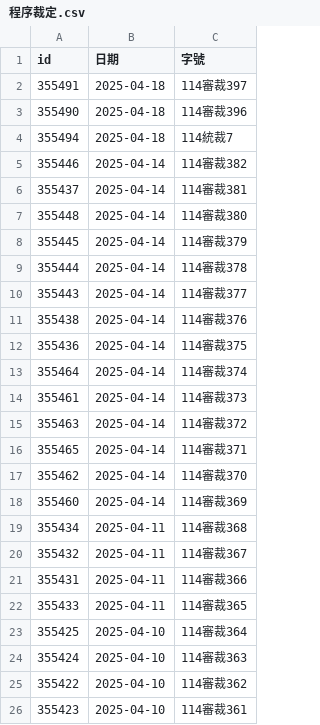
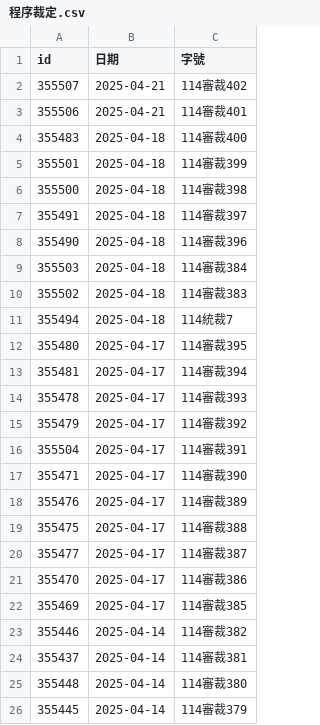
Before and after one commit to kong0107/cons.judicial, a CSV file: docket/程序裁定.csv, drawn as a sheet; only a part is shown; the shorter side is filled out with more unchanged rows; the diff covers the shown part only; the diff names each change by its address in the sheet, - before the commit and + after, or states it on an @@ line.

```diff
--- a/docket/程序裁定.csv
+++ b/docket/程序裁定.csv
+row 2: 355507 | 2025-04-21 | 114審裁402
+row 3: 355506 | 2025-04-21 | 114審裁401
+row 4: 355483 | 2025-04-18 | 114審裁400
+row 5: 355501 | 2025-04-18 | 114審裁399
+row 6: 355500 | 2025-04-18 | 114審裁398
+row 9: 355503 | 2025-04-18 | 114審裁384
+row 10: 355502 | 2025-04-18 | 114審裁383
+row 12: 355480 | 2025-04-17 | 114審裁395
+row 13: 355481 | 2025-04-17 | 114審裁394
+row 14: 355478 | 2025-04-17 | 114審裁393
+row 15: 355479 | 2025-04-17 | 114審裁392
+row 16: 355504 | 2025-04-17 | 114審裁391
+row 17: 355471 | 2025-04-17 | 114審裁390
+row 18: 355476 | 2025-04-17 | 114審裁389
+row 19: 355475 | 2025-04-17 | 114審裁388
+row 20: 355477 | 2025-04-17 | 114審裁387
+row 21: 355470 | 2025-04-17 | 114審裁386
+row 22: 355469 | 2025-04-17 | 114審裁385
```
Also changed, not shown: 2 added rows and 20 removed rows elsewhere in this file, 18 other files.
